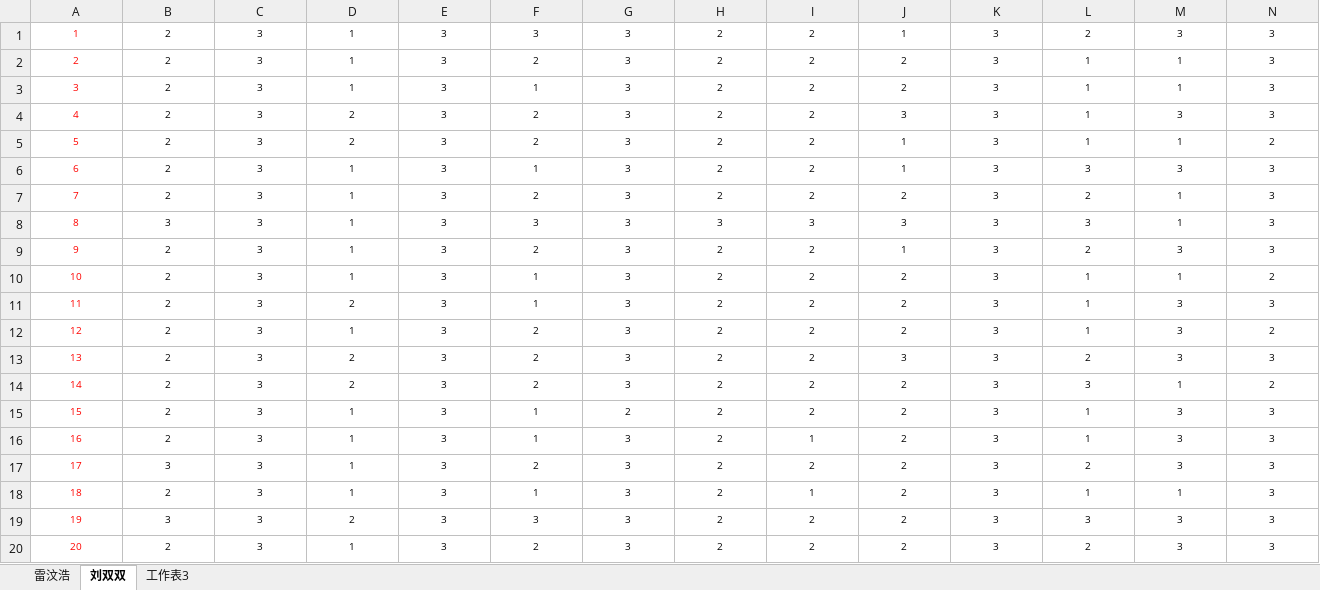
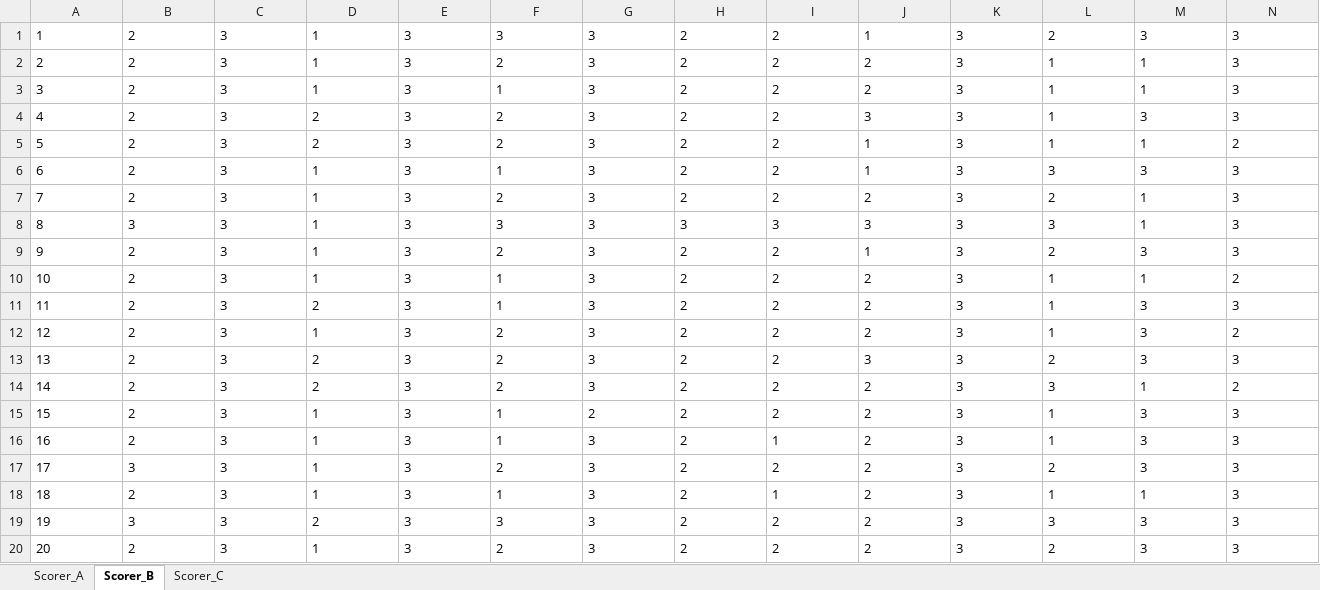
Before and after one commit to zy575/LessonPlan-Agent, an Excel workbook: code/result/consistent/chemistry/ChatGPT4prompt_chemistry.xlsx, sheet Scorer_B, drawn as a sheet; only a part is shown; values as stored, in another font and other column widths than the file's, no borders; the diff covers the shown part only; the diff names each change by its address in the sheet, - before the commit and + after, or states it on an @@ line.

```diff
--- a/code/result/consistent/chemistry/ChatGPT4prompt_chemistry.xlsx (sheet Scorer_B)
+++ b/code/result/consistent/chemistry/ChatGPT4prompt_chemistry.xlsx (sheet Scorer_B)
-sheet tab: 雷汶浩
+sheet tab: Scorer_A
-sheet tab: 刘双双
+sheet tab: Scorer_B
-sheet tab: 工作表3
+sheet tab: Scorer_C
@@ A1:N20 text size: larger @@
-A1:N1 alignment: center
+A1:N1 alignment: left
-A1:A20 text colour: #FE0300
+A1:A20 text colour: black
-A2:N20 alignment: center
+A2:N20 alignment: left
```
Also changed, not shown: cell formats elsewhere in this sheet, sheet Scorer_C, sheet Scorer_A, code/result/consistent/english/ChatGPT4prompt_english.xlsx, code/result/consistent/math/GLM-4_math.xlsx, 42 other files.
